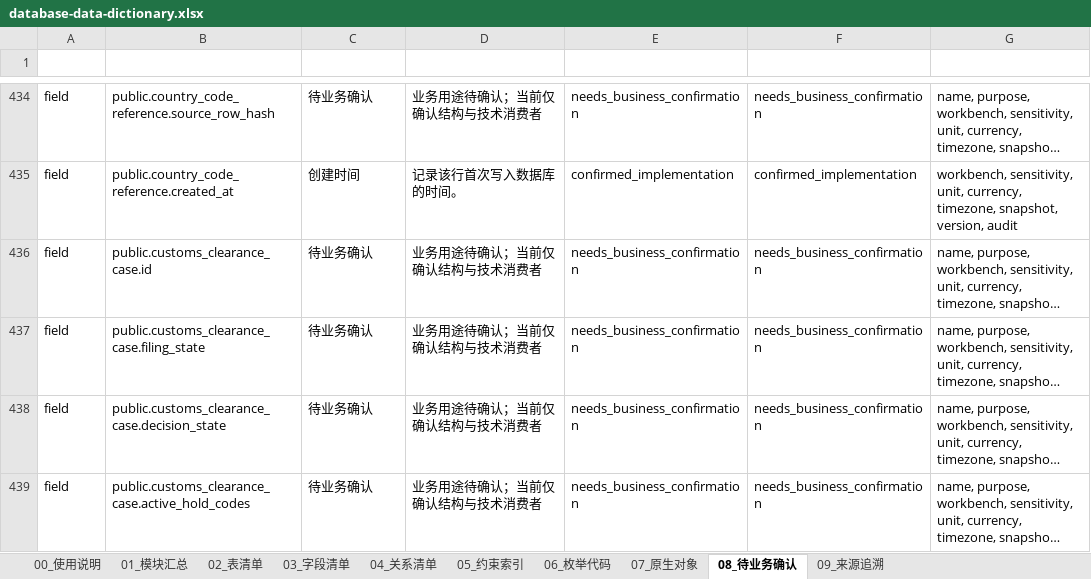
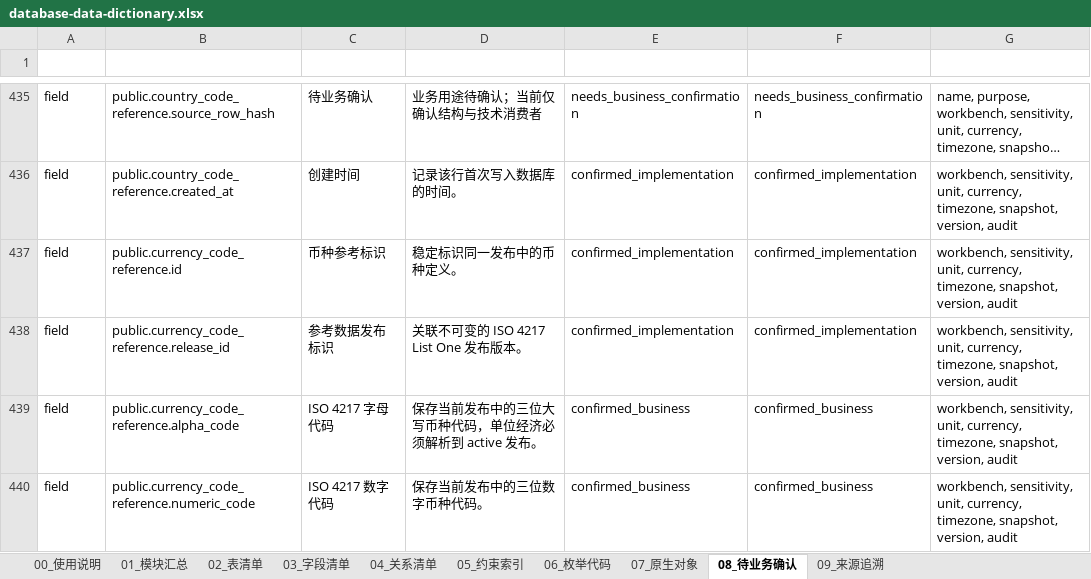
Before and after one commit to adooper-liu/Logixs, an Excel workbook: database/dictionary/database-data-dictionary.xlsx, sheet 08_待业务确认, drawn as a sheet; only a part is shown, gaps mark what is left out; the shorter side is filled out with more unchanged rows; long unchanged cells end in …; values as stored, in another font and other column widths than the file's, no borders; table styles not drawn; the diff covers the shown part only; the diff names each change by its address in the sheet, - before the commit and + after, or states it on an @@ line.

Commit message:
feat(product-selection): add unit economics core

```diff
--- a/database/dictionary/database-data-dictionary.xlsx (sheet 08_待业务确认)
+++ b/database/dictionary/database-data-dictionary.xlsx (sheet 08_待业务确认)
+row 437: field | public.currency_code_reference.id | 币种参考标识 | 稳定标识同一发布中的币种定义。 | confirmed_implementation | confirmed_implementation | workbench, sensitivity, unit, currency, timezone, snapshot, version, audit
+row 438: field | public.currency_code_reference.release_id | 参考数据发布标识 | 关联不可变的 ISO 4217 List One 发布版本。 | confirmed_implementation | confirmed_implementation | workbench, sensitivity, unit, currency, timezone, snapshot, version, audit
+row 439: field | public.currency_code_reference.alpha_code | ISO 4217 字母代码 | 保存当前发布中的三位大写币种代码，单位经济必须解析到 active 发布。 | confirmed_business | confirmed_business | workbench, sensitivity, unit, currency, timezone, snapshot, version, audit
+row 440: field | public.currency_code_reference.numeric_code | ISO 4217 数字代码 | 保存当前发布中的三位数字币种代码。 | confirmed_business | confirmed_business | workbench, sensitivity, unit, currency, timezone, snapshot, version, audit
```
Also changed, not shown: 10 added rows elsewhere in this sheet, sheet 03_字段清单, sheet 05_约束索引, sheet 04_关系清单, sheet 02_表清单, sheet 09_来源追溯, sheet 01_模块汇总, 2 more sheets, 48 other files.
